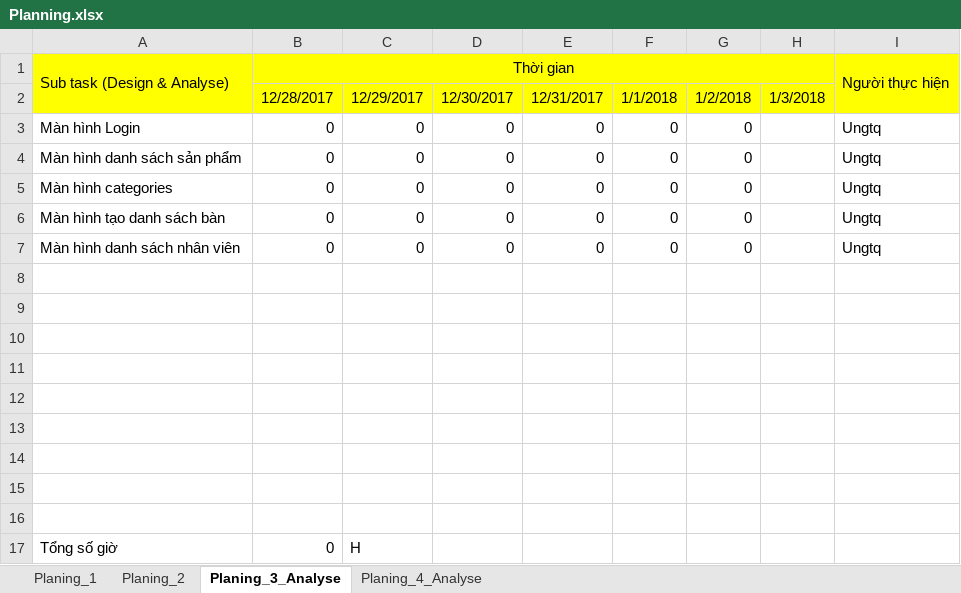
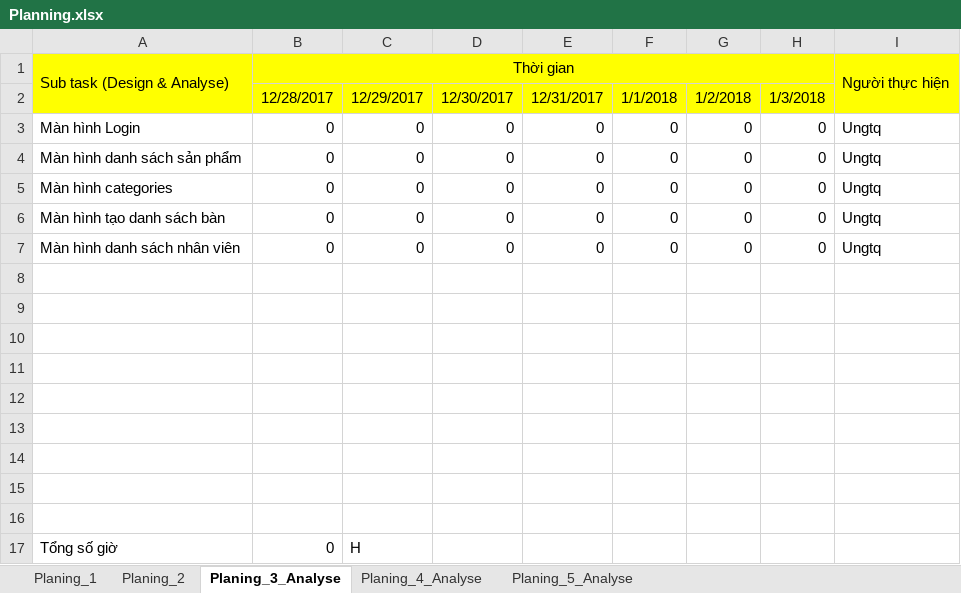
Before and after one commit to ungtq0805/ORDER_AND, an Excel workbook: Planning.xlsx, sheet Planing_3_Analyse, drawn as a sheet; values as stored, in another font and other column widths than the file's, no borders; the diff names each change by its address in the sheet, - before the commit and + after, or states it on an @@ line.

```diff
--- a/Planning.xlsx (sheet Planing_3_Analyse)
+++ b/Planning.xlsx (sheet Planing_3_Analyse)
+sheet tab: Planing_5_Analyse
-H3:H7: (empty)
+H3:H7: 0
```
Also changed, not shown: sheet Planing_4_Analyse.
